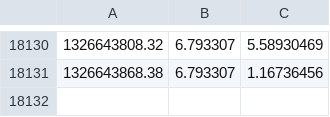
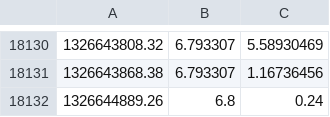
Before and after one commit to Pascal66/ga-bitbot, a CSV file: datafeed/bcfeed_thUSD_1min.csv, drawn as a sheet; only a part is shown, gaps mark what is left out.

```diff
--- a/datafeed/bcfeed_thUSD_1min.csv
+++ b/datafeed/bcfeed_thUSD_1min.csv
@@ -18131 +18131,2 @@
 1326643868.38,6.793307,1.16736456
+1326644889.26,6.8,0.24
```
Also changed, not shown: 4 other files.
